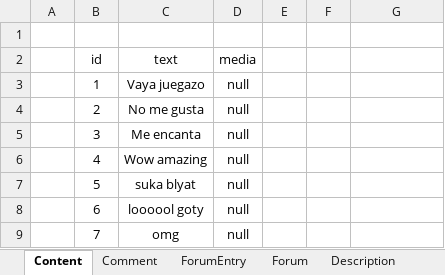
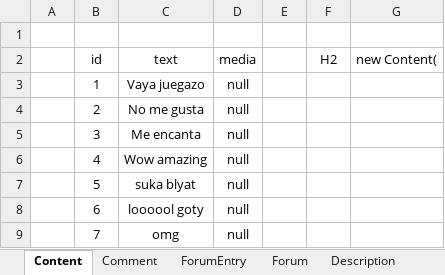
Before and after one commit to zuuhr/GamePost, an Excel workbook: data.xlsx, sheet Content, drawn as a sheet; values as stored, in another font and other column widths than the file's, no borders; table styles not drawn; the diff names each change by its address in the sheet, - before the commit and + after, or states it on an @@ line.

```diff
--- a/data.xlsx (sheet Content)
+++ b/data.xlsx (sheet Content)
-F2: (empty)
+F2: H2
-G2: (empty)
+G2: new Content(
```
Also changed, not shown: sheet User, 7 other files.
